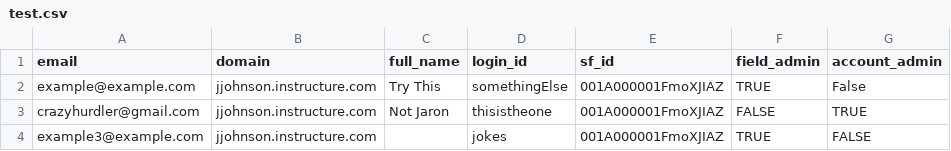
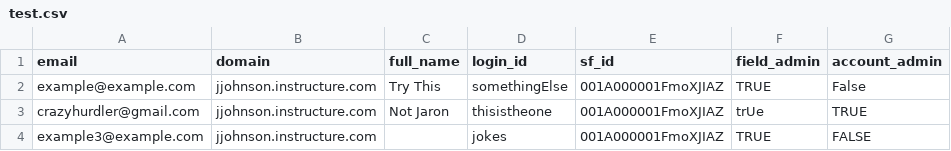
Before and after one commit to jaronrayj/field-admin-puppeteer, a CSV file: csv-storage/test.csv, drawn as a sheet.

```diff
--- a/csv-storage/test.csv
+++ b/csv-storage/test.csv
@@ -2,3 +2,3 @@ email,domain,full_name,login_id,sf_id,field_admin,account_admin
 example@example.com,jjohnson.instructure.com,Try This,somethingElse,001A000001FmoXJIAZ,TRUE,False
-crazyhurdler@gmail.com,jjohnson.instructure.com,Not Jaron,thisistheone,001A000001FmoXJIAZ,FALSE,TRUE
+crazyhurdler@gmail.com,jjohnson.instructure.com,Not Jaron,thisistheone,001A000001FmoXJIAZ,trUe,TRUE
 example3@example.com,jjohnson.instructure.com,,jokes,001A000001FmoXJIAZ,TRUE,FALSE
```
Also changed, not shown: 2 other files.
